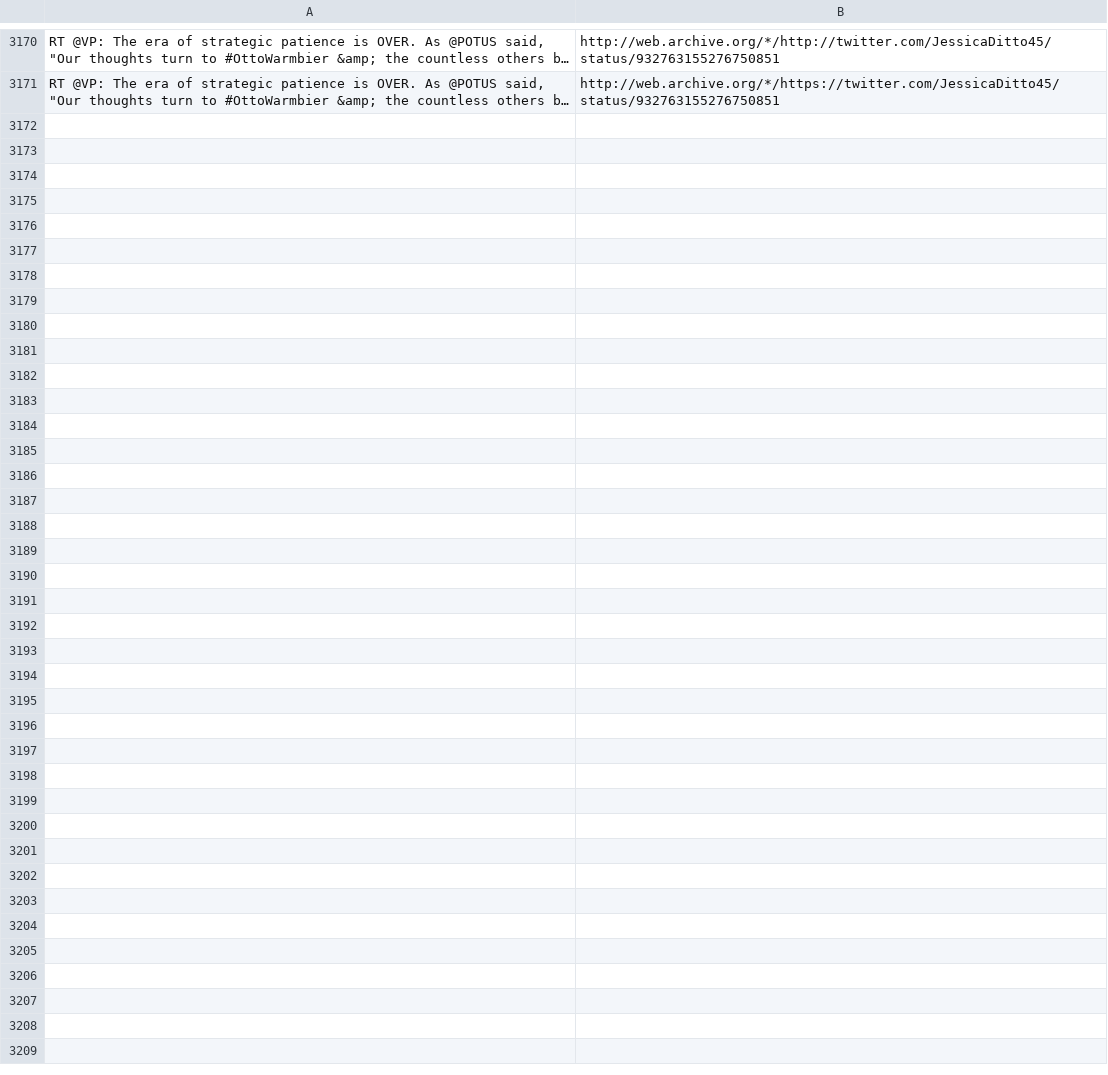
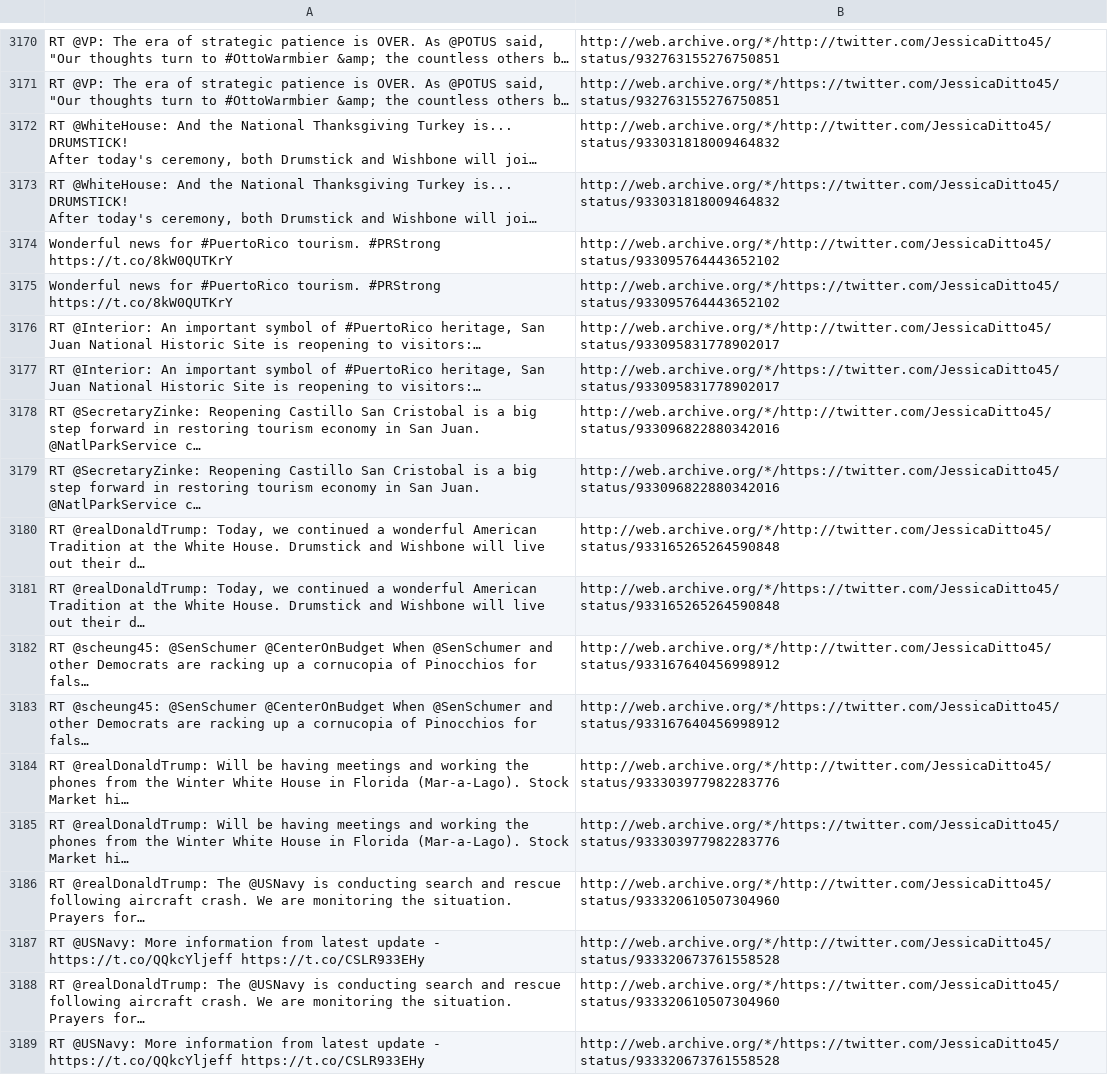
Before and after one commit to patrick-brian-mooney/archive-junta, a CSV file: data/archive_JessicaDitto45.csv, drawn as a sheet; only a part is shown, gaps mark what is left out; ↵ is a line break in a cell; the diff names each change by its address in the sheet, - before the commit and + after, or states it on an @@ line.

```diff
--- a/data/archive_JessicaDitto45.csv
+++ b/data/archive_JessicaDitto45.csv
+row 3172: RT @WhiteHouse: And the National Thanksgiving Turkey is... DRUMSTICK! ↵ After today's ceremony, both Drumstick and Wishbone will joi… | http://web.archive.org/*/http://twitter.com/JessicaDitto45/status/933031818009464832
+row 3173: RT @WhiteHouse: And the National Thanksgiving Turkey is... DRUMSTICK! ↵ After today's ceremony, both Drumstick and Wishbone will joi… | http://web.archive.org/*/https://twitter.com/JessicaDitto45/status/933031818009464832
+row 3174: Wonderful news for #PuertoRico tourism. #PRStrong https://t.co/8kW0QUTKrY | http://web.archive.org/*/http://twitter.com/JessicaDitto45/status/933095764443652102
+row 3175: Wonderful news for #PuertoRico tourism. #PRStrong https://t.co/8kW0QUTKrY | http://web.archive.org/*/https://twitter.com/JessicaDitto45/status/933095764443652102
+row 3176: RT @Interior: An important symbol of #PuertoRico heritage, San Juan National Historic Site is reopening to visitors:… | http://web.archive.org/*/http://twitter.com/JessicaDitto45/status/933095831778902017
+row 3177: RT @Interior: An important symbol of #PuertoRico heritage, San Juan National Historic Site is reopening to visitors:… | http://web.archive.org/*/https://twitter.com/JessicaDitto45/status/933095831778902017
+row 3178: RT @SecretaryZinke: Reopening Castillo San Cristobal is a big step forward in restoring tourism economy in San Juan. @NatlParkService c… | http://web.archive.org/*/http://twitter.com/JessicaDitto45/status/933096822880342016
+row 3179: RT @SecretaryZinke: Reopening Castillo San Cristobal is a big step forward in restoring tourism economy in San Juan. @NatlParkService c… | http://web.archive.org/*/https://twitter.com/JessicaDitto45/status/933096822880342016
+row 3180: RT @realDonaldTrump: Today, we continued a wonderful American Tradition at the White House. Drumstick and Wishbone will live out their d… | http://web.archive.org/*/http://twitter.com/JessicaDitto45/status/933165265264590848
+row 3181: RT @realDonaldTrump: Today, we continued a wonderful American Tradition at the White House. Drumstick and Wishbone will live out their d… | http://web.archive.org/*/https://twitter.com/JessicaDitto45/status/933165265264590848
+row 3182: RT @scheung45: @SenSchumer @CenterOnBudget When @SenSchumer and other Democrats are racking up a cornucopia of Pinocchios for fals… | http://web.archive.org/*/http://twitter.com/JessicaDitto45/status/933167640456998912
+row 3183: RT @scheung45: @SenSchumer @CenterOnBudget When @SenSchumer and other Democrats are racking up a cornucopia of Pinocchios for fals… | http://web.archive.org/*/https://twitter.com/JessicaDitto45/status/933167640456998912
+row 3184: RT @realDonaldTrump: Will be having meetings and working the phones from the Winter White House in Florida (Mar-a-Lago). Stock Market hi… | http://web.archive.org/*/http://twitter.com/JessicaDitto45/status/933303977982283776
+row 3185: RT @realDonaldTrump: Will be having meetings and working the phones from the Winter White House in Florida (Mar-a-Lago). Stock Market hi… | http://web.archive.org/*/https://twitter.com/JessicaDitto45/status/933303977982283776
+row 3186: RT @realDonaldTrump: The @USNavy is conducting search and rescue following aircraft crash. We are monitoring the situation. Prayers for… | http://web.archive.org/*/http://twitter.com/JessicaDitto45/status/933320610507304960
+row 3187: RT @USNavy: More information from latest update - https://t.co/QQkcYljeff https://t.co/CSLR933EHy | http://web.archive.org/*/http://twitter.com/JessicaDitto45/status/933320673761558528
+row 3188: RT @realDonaldTrump: The @USNavy is conducting search and rescue following aircraft crash. We are monitoring the situation. Prayers for… | http://web.archive.org/*/https://twitter.com/JessicaDitto45/status/933320610507304960
+row 3189: RT @USNavy: More information from latest update - https://t.co/QQkcYljeff https://t.co/CSLR933EHy | http://web.archive.org/*/https://twitter.com/JessicaDitto45/status/933320673761558528
```
Also changed, not shown: data/archive_POTUS.csv, data/archive_PressSec.csv, 24 other files.
